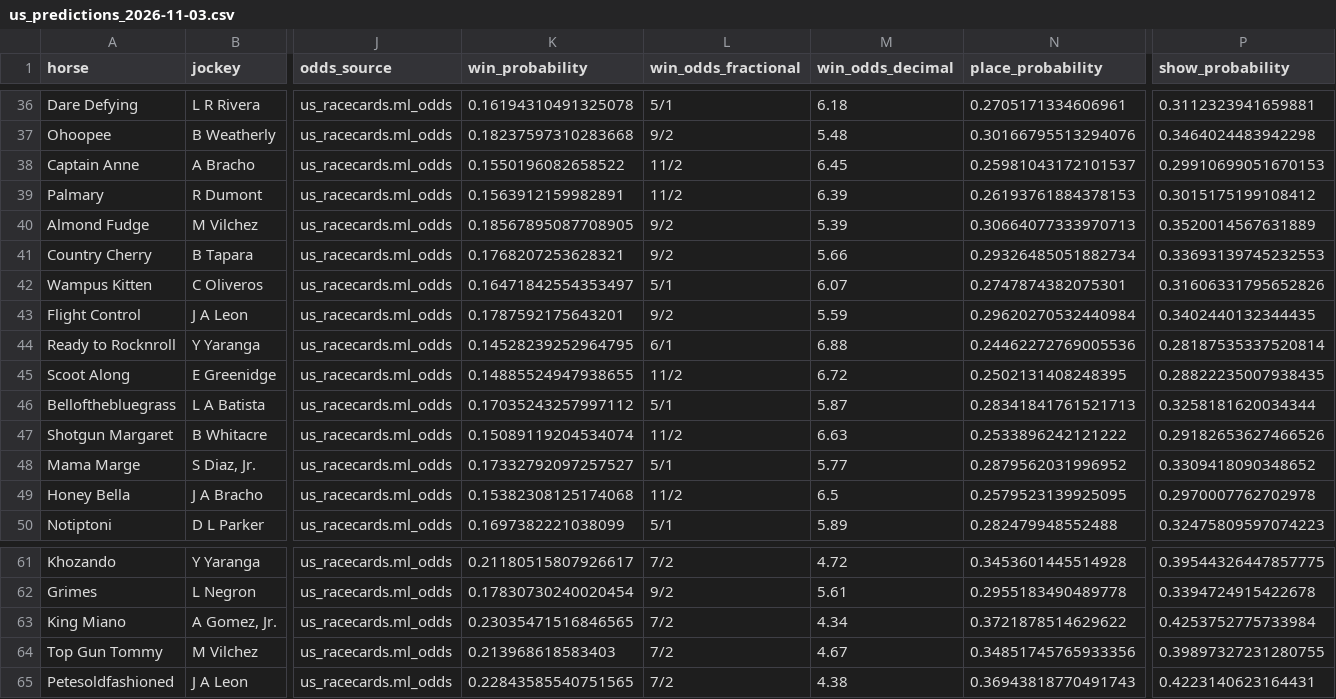
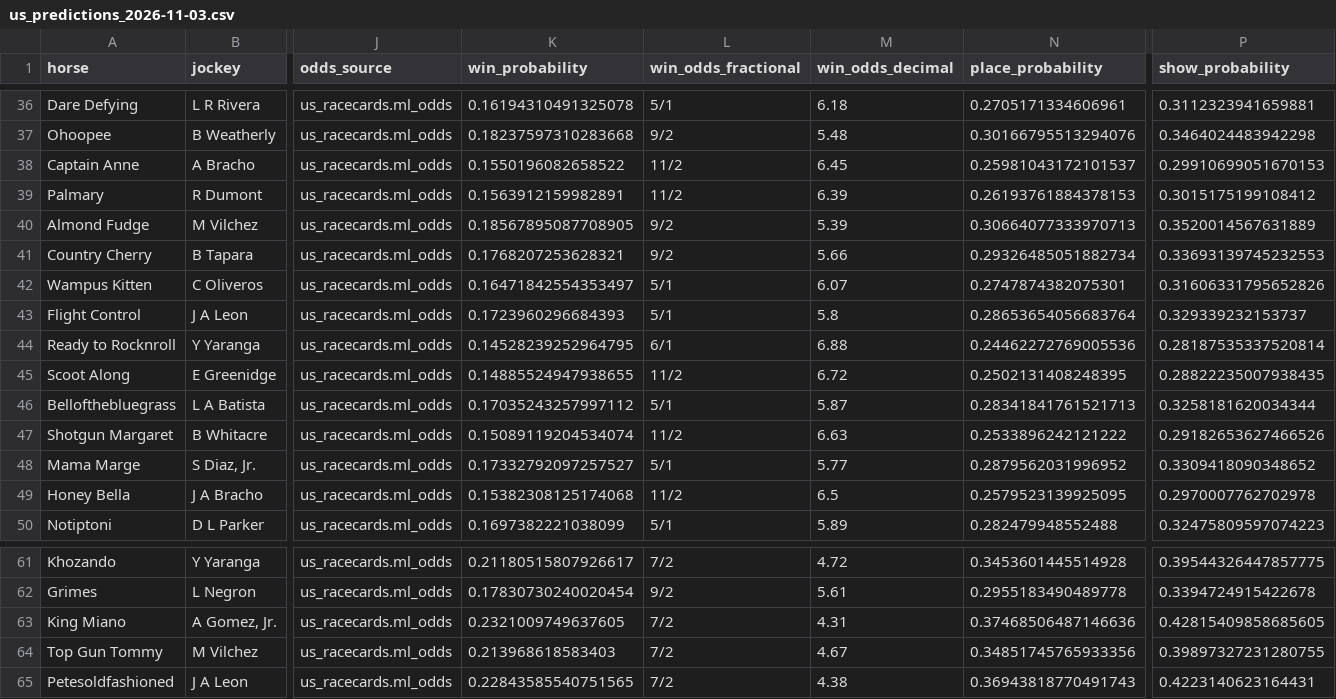
Before and after one commit to gmalbert/horse-racing-predictions, a CSV file: data/processed/us_predictions_2026-11-03.csv, drawn as a sheet; only a part is shown, gaps mark what is left out; the diff names each change by its address in the sheet, - before the commit and + after, or states it on an @@ line.

```diff
--- a/data/processed/us_predictions_2026-11-03.csv
+++ b/data/processed/us_predictions_2026-11-03.csv
-K43 (win_probability): 0.1787592175643201
+K43 (win_probability): 0.1723960296684393
-L43 (win_odds_fractional): 9/2
+L43 (win_odds_fractional): 5/1
-M43 (win_odds_decimal): 5.59
+M43 (win_odds_decimal): 5.8
-N43 (place_probability): 0.29620270532440984
+N43 (place_probability): 0.28653654056683764
-P43 (show_probability): 0.3402440132344435
+P43 (show_probability): 0.329339232153737
-K63 (win_probability): 0.23035471516846565
+K63 (win_probability): 0.2321009749637605
-M63 (win_odds_decimal): 4.34
+M63 (win_odds_decimal): 4.31
-N63 (place_probability): 0.3721878514629622
+N63 (place_probability): 0.37468506487146636
-P63 (show_probability): 0.4253752775733984
+P63 (show_probability): 0.42815409858685605
```
Also changed, not shown: 11 other files.
